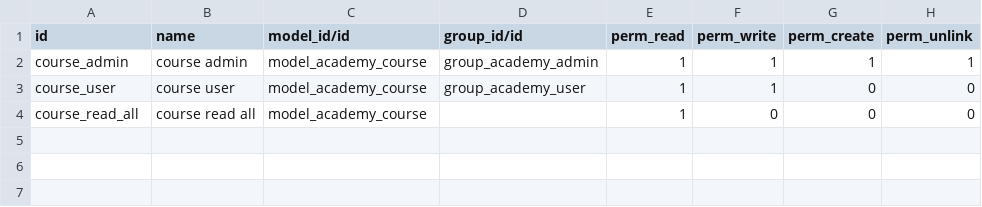
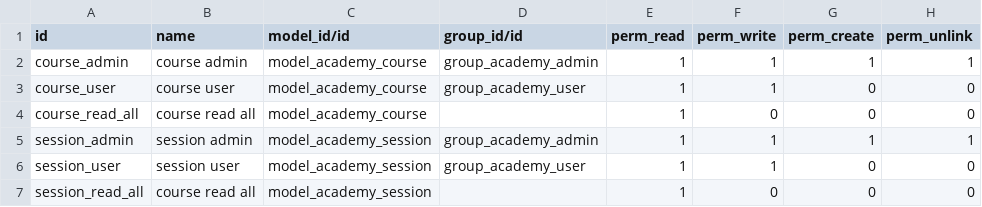
Before and after one commit to cogs-odoo/my-addons, a CSV file: academy/security/ir.model.access.csv, drawn as a sheet.

Commit message:
demo session number

```diff
--- a/academy/security/ir.model.access.csv
+++ b/academy/security/ir.model.access.csv
@@ -4 +4,4 @@ course_user,course user,model_academy_course,group_academy_user,1,1,0,0
 course_read_all,course read all,model_academy_course,,1,0,0,0
+session_admin,session admin,model_academy_session,group_academy_admin,1,1,1,1
+session_user,session user,model_academy_session,group_academy_user,1,1,0,0
+session_read_all,course read all,model_academy_session,,1,0,0,0
```
Also changed, not shown: 6 other files.
